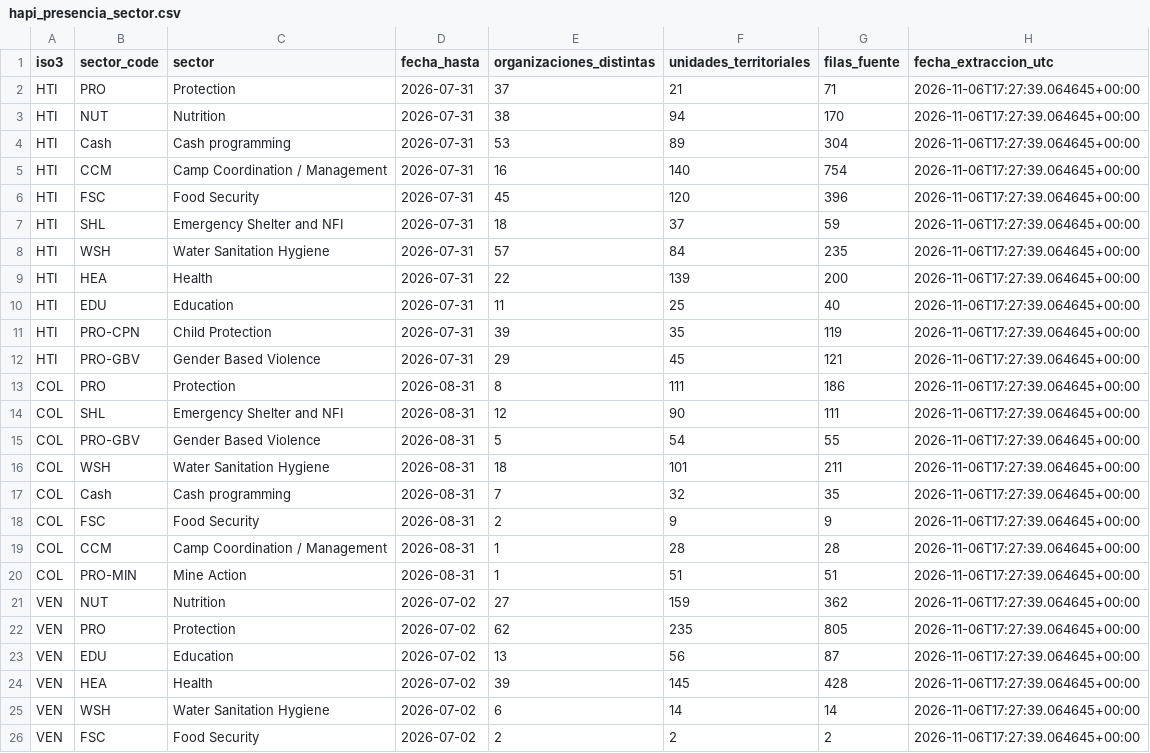
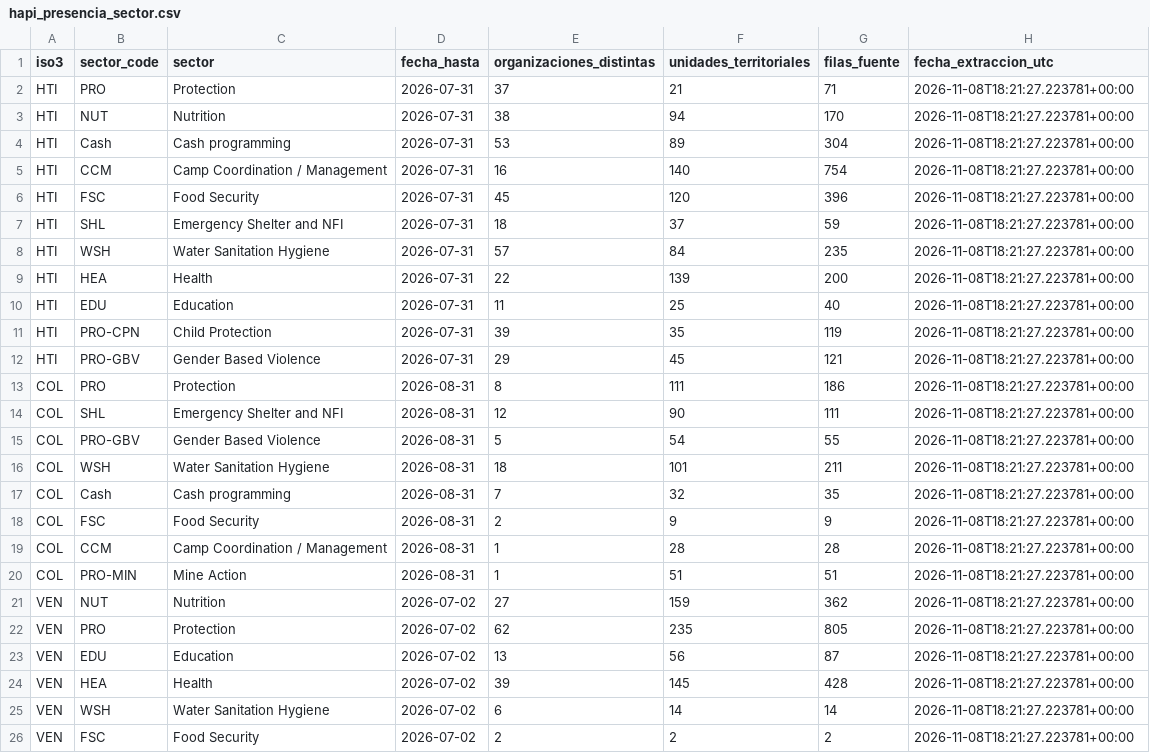
Before and after one commit to ivanromero0724/observatorio-humanitario-ops, a CSV file: data/observaciones/hapi_presencia_sector.csv, drawn as a sheet.

```diff
--- a/data/observaciones/hapi_presencia_sector.csv
+++ b/data/observaciones/hapi_presencia_sector.csv
@@ -1,26 +1,26 @@
 iso3,sector_code,sector,fecha_hasta,organizaciones_distintas,unidades_territoriales,filas_fuente,fecha_extraccion_utc
-HTI,PRO,Protection,2026-07-31,37,21,71,2026-11-06T17:27:39.064645+00:00
-HTI,NUT,Nutrition,2026-07-31,38,94,170,2026-11-06T17:27:39.064645+00:00
-HTI,Cash,Cash programming,2026-07-31,53,89,304,2026-11-06T17:27:39.064645+00:00
-HTI,CCM,Camp Coordination / Management,2026-07-31,16,140,754,2026-11-06T17:27:39.064645+00:00
-HTI,FSC,Food Security,2026-07-31,45,120,396,2026-11-06T17:27:39.064645+00:00
-HTI,SHL,Emergency Shelter and NFI,2026-07-31,18,37,59,2026-11-06T17:27:39.064645+00:00
-HTI,WSH,Water Sanitation Hygiene,2026-07-31,57,84,235,2026-11-06T17:27:39.064645+00:00
-HTI,HEA,Health,2026-07-31,22,139,200,2026-11-06T17:27:39.064645+00:00
-HTI,EDU,Education,2026-07-31,11,25,40,2026-11-06T17:27:39.064645+00:00
-HTI,PRO-CPN,Child Protection,2026-07-31,39,35,119,2026-11-06T17:27:39.064645+00:00
-HTI,PRO-GBV,Gender Based Violence,2026-07-31,29,45,121,2026-11-06T17:27:39.064645+00:00
-COL,PRO,Protection,2026-08-31,8,111,186,2026-11-06T17:27:39.064645+00:00
-COL,SHL,Emergency Shelter and NFI,2026-08-31,12,90,111,2026-11-06T17:27:39.064645+00:00
-COL,PRO-GBV,Gender Based Violence,2026-08-31,5,54,55,2026-11-06T17:27:39.064645+00:00
-COL,WSH,Water Sanitation Hygiene,2026-08-31,18,101,211,2026-11-06T17:27:39.064645+00:00
-COL,Cash,Cash programming,2026-08-31,7,32,35,2026-11-06T17:27:39.064645+00:00
-COL,FSC,Food Security,2026-08-31,2,9,9,2026-11-06T17:27:39.064645+00:00
-COL,CCM,Camp Coordination / Management,2026-08-31,1,28,28,2026-11-06T17:27:39.064645+00:00
-COL,PRO-MIN,Mine Action,2026-08-31,1,51,51,2026-11-06T17:27:39.064645+00:00
-VEN,NUT,Nutrition,2026-07-02,27,159,362,2026-11-06T17:27:39.064645+00:00
-VEN,PRO,Protection,2026-07-02,62,235,805,2026-11-06T17:27:39.064645+00:00
-VEN,EDU,Education,2026-07-02,13,56,87,2026-11-06T17:27:39.064645+00:00
-VEN,HEA,Health,2026-07-02,39,145,428,2026-11-06T17:27:39.064645+00:00
-VEN,WSH,Water Sanitation Hygiene,2026-07-02,6,14,14,2026-11-06T17:27:39.064645+00:00
-VEN,FSC,Food Security,2026-07-02,2,2,2,2026-11-06T17:27:39.064645+00:00
+HTI,PRO,Protection,2026-07-31,37,21,71,2026-11-08T18:21:27.223781+00:00
+HTI,NUT,Nutrition,2026-07-31,38,94,170,2026-11-08T18:21:27.223781+00:00
+HTI,Cash,Cash programming,2026-07-31,53,89,304,2026-11-08T18:21:27.223781+00:00
+HTI,CCM,Camp Coordination / Management,2026-07-31,16,140,754,2026-11-08T18:21:27.223781+00:00
+HTI,FSC,Food Security,2026-07-31,45,120,396,2026-11-08T18:21:27.223781+00:00
+HTI,SHL,Emergency Shelter and NFI,2026-07-31,18,37,59,2026-11-08T18:21:27.223781+00:00
+HTI,WSH,Water Sanitation Hygiene,2026-07-31,57,84,235,2026-11-08T18:21:27.223781+00:00
+HTI,HEA,Health,2026-07-31,22,139,200,2026-11-08T18:21:27.223781+00:00
+HTI,EDU,Education,2026-07-31,11,25,40,2026-11-08T18:21:27.223781+00:00
+HTI,PRO-CPN,Child Protection,2026-07-31,39,35,119,2026-11-08T18:21:27.223781+00:00
+HTI,PRO-GBV,Gender Based Violence,2026-07-31,29,45,121,2026-11-08T18:21:27.223781+00:00
+COL,PRO,Protection,2026-08-31,8,111,186,2026-11-08T18:21:27.223781+00:00
+COL,SHL,Emergency Shelter and NFI,2026-08-31,12,90,111,2026-11-08T18:21:27.223781+00:00
+COL,PRO-GBV,Gender Based Violence,2026-08-31,5,54,55,2026-11-08T18:21:27.223781+00:00
+COL,WSH,Water Sanitation Hygiene,2026-08-31,18,101,211,2026-11-08T18:21:27.223781+00:00
+COL,Cash,Cash programming,2026-08-31,7,32,35,2026-11-08T18:21:27.223781+00:00
+COL,FSC,Food Security,2026-08-31,2,9,9,2026-11-08T18:21:27.223781+00:00
+COL,CCM,Camp Coordination / Management,2026-08-31,1,28,28,2026-11-08T18:21:27.223781+00:00
+COL,PRO-MIN,Mine Action,2026-08-31,1,51,51,2026-11-08T18:21:27.223781+00:00
+VEN,NUT,Nutrition,2026-07-02,27,159,362,2026-11-08T18:21:27.223781+00:00
+VEN,PRO,Protection,2026-07-02,62,235,805,2026-11-08T18:21:27.223781+00:00
+VEN,EDU,Education,2026-07-02,13,56,87,2026-11-08T18:21:27.223781+00:00
+VEN,HEA,Health,2026-07-02,39,145,428,2026-11-08T18:21:27.223781+00:00
+VEN,WSH,Water Sanitation Hygiene,2026-07-02,6,14,14,2026-11-08T18:21:27.223781+00:00
+VEN,FSC,Food Security,2026-07-02,2,2,2,2026-11-08T18:21:27.223781+00:00
```
Also changed, not shown: 1 other file.
